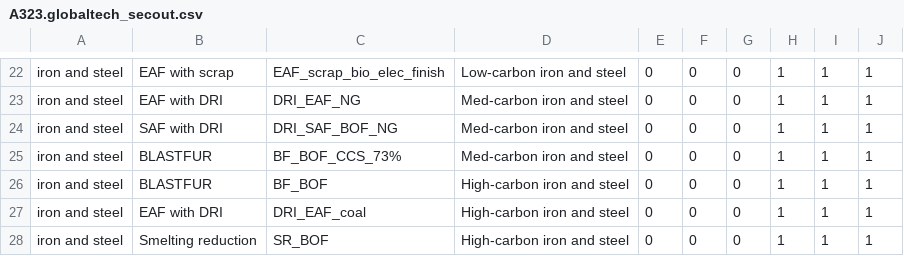
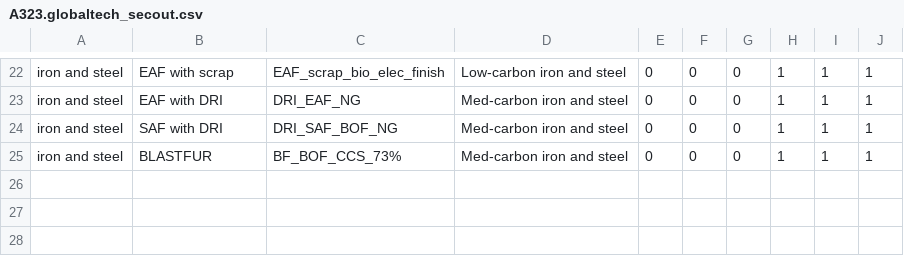
Before and after one commit to russellhz/gcam-core, a CSV file: input/gcamdata/inst/extdata/energy/A323.globaltech_secout.csv, drawn as a sheet; only a part is shown, gaps mark what is left out.

```diff
--- a/input/gcamdata/inst/extdata/energy/A323.globaltech_secout.csv
+++ b/input/gcamdata/inst/extdata/energy/A323.globaltech_secout.csv
@@ -25,4 +25 @@ iron and steel,SAF with DRI,DRI_SAF_BOF_NG,Med-carbon iron and steel,0,0,0,1,1,1
 iron and steel,BLASTFUR,BF_BOF_CCS_73%,Med-carbon iron and steel,0,0,0,1,1,1
-iron and steel,BLASTFUR,BF_BOF,High-carbon iron and steel,0,0,0,1,1,1
-iron and steel,EAF with DRI,DRI_EAF_coal,High-carbon iron and steel,0,0,0,1,1,1
-iron and steel,Smelting reduction,SR_BOF,High-carbon iron and steel,0,0,0,1,1,1
```
Also changed, not shown: input/gcamdata/inst/extdata/energy/A_irnstl_RegionalTechnology_bilateral.csv, input/gcamdata/inst/extdata/energy/A_irnstl_TradedTechnology_bilateral.csv, 2 other files.
